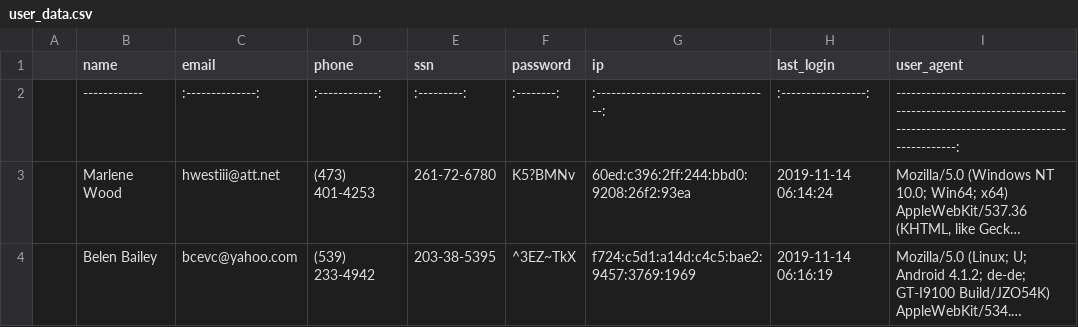
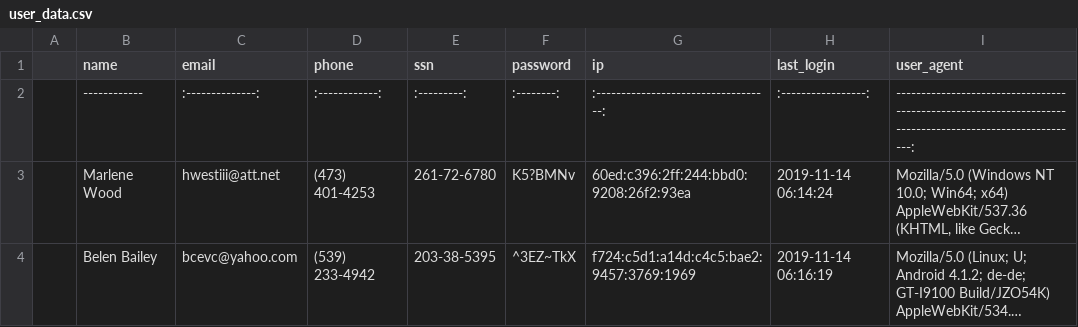
Before and after one commit to adekunleo1/alx-backend-user-data, a CSV file: 0x00-personal_data/user_data.csv, drawn as a sheet; only a part is shown; long unchanged cells end in …; the diff names each change by its address in the sheet, - before the commit and + after, or states it on an @@ line.

Commit message:
Data Update

```diff
--- a/0x00-personal_data/user_data.csv
+++ b/0x00-personal_data/user_data.csv
-I2 (user_agent): ------------------------------------------------------------------------------------------------------------------:
+I2 (user_agent): ---------------------------------------------------------------------------------------------------------:
```
